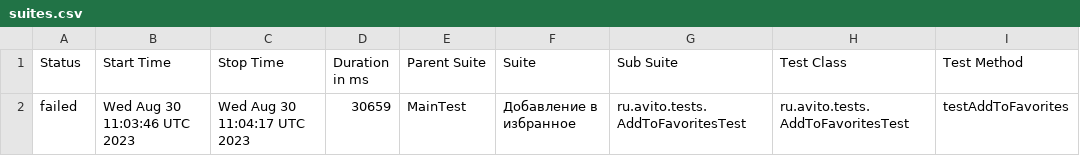
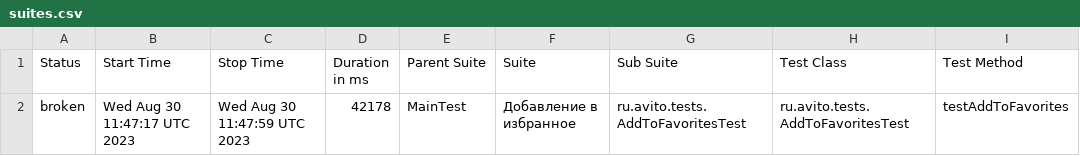
Before and after one commit to Doma-Sapiens/test-web, a CSV file: data/suites.csv, drawn as a sheet; only a part is shown; the diff names each change by its address in the sheet, - before the commit and + after, or states it on an @@ line.

```diff
--- a/data/suites.csv
+++ b/data/suites.csv
-A2 (Status): failed
+A2 (Status): broken
-B2 (Start Time): Wed Aug 30 11:03:46 UTC 2023
+B2 (Start Time): Wed Aug 30 11:47:17 UTC 2023
-C2 (Stop Time): Wed Aug 30 11:04:17 UTC 2023
+C2 (Stop Time): Wed Aug 30 11:47:59 UTC 2023
-D2 (Duration in ms): 30659
+D2 (Duration in ms): 42178
```
Also changed, not shown: 30 other files.
